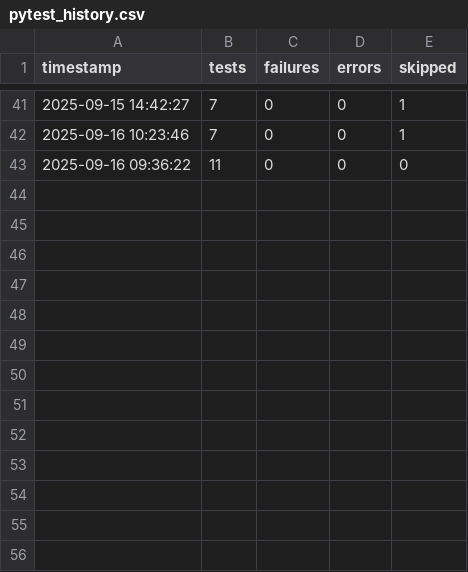
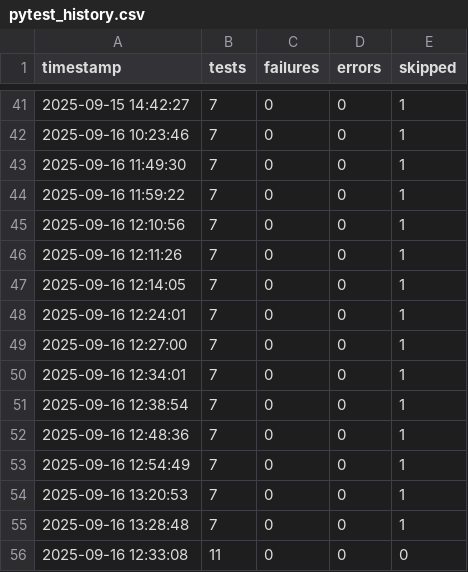
Before and after one commit to adithyanaren/unified-qa-framework, a CSV file: pytest_history.csv, drawn as a sheet; only a part is shown, gaps mark what is left out.

```diff
--- a/pytest_history.csv
+++ b/pytest_history.csv
@@ -42,2 +42,15 @@ timestamp,tests,failures,errors,skipped
 2025-09-16 10:23:46,7,0,0,1
-2025-09-16 09:36:22,11,0,0,0
+2025-09-16 11:49:30,7,0,0,1
+2025-09-16 11:59:22,7,0,0,1
+2025-09-16 12:10:56,7,0,0,1
+2025-09-16 12:11:26,7,0,0,1
+2025-09-16 12:14:05,7,0,0,1
+2025-09-16 12:24:01,7,0,0,1
+2025-09-16 12:27:00,7,0,0,1
+2025-09-16 12:34:01,7,0,0,1
+2025-09-16 12:38:54,7,0,0,1
+2025-09-16 12:48:36,7,0,0,1
+2025-09-16 12:54:49,7,0,0,1
+2025-09-16 13:20:53,7,0,0,1
+2025-09-16 13:28:48,7,0,0,1
+2025-09-16 12:33:08,11,0,0,0
```
Also changed, not shown: locust/results_stats.csv, locust/results_stats_history.csv, 28 other files.
